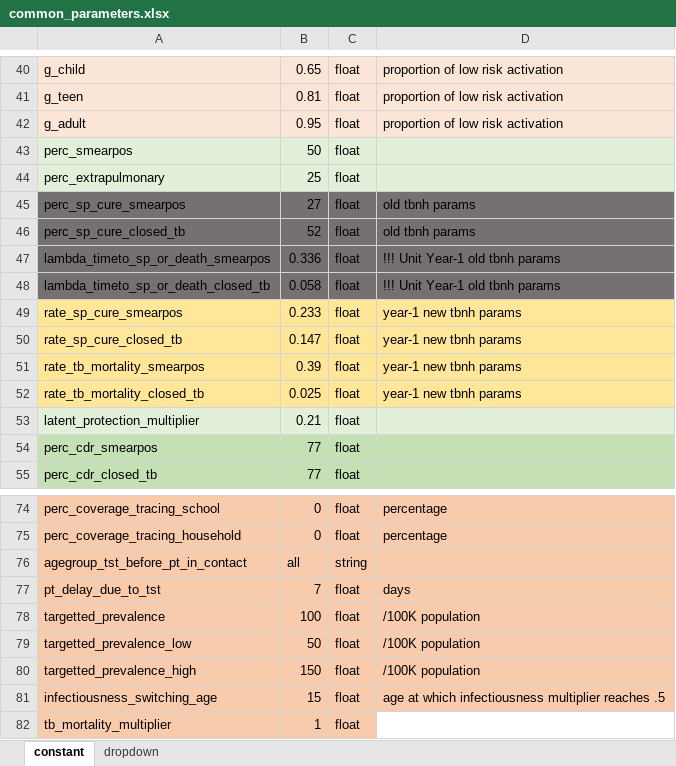
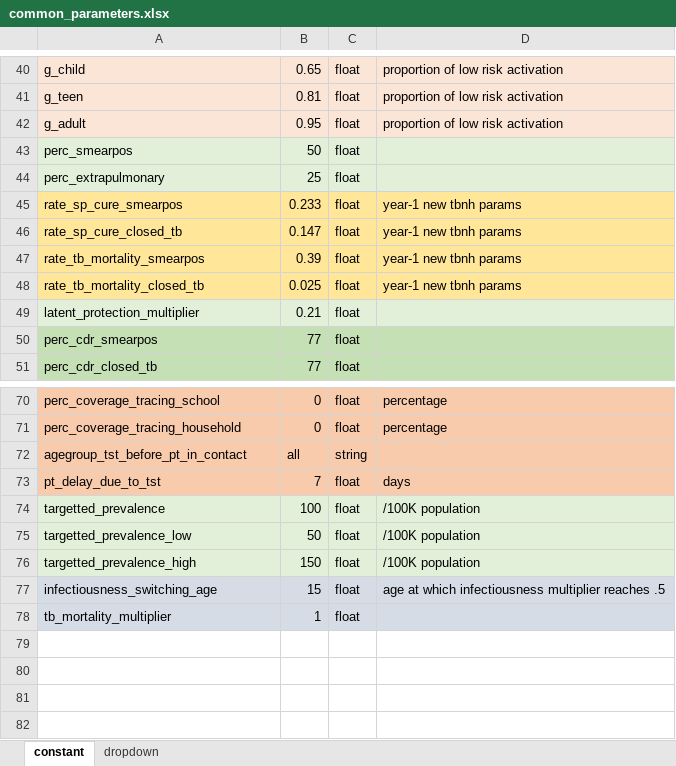
Before and after one commit to romain-ragonnet/SNAP-TB, an Excel workbook: spreadsheets/common_parameters.xlsx, sheet constant, drawn as a sheet; only a part is shown, gaps mark what is left out; values as stored, in another font and other column widths than the file's, no borders; removed rows and columns are numbered as before the commit, all else as after; the diff names each change by its address in the sheet, - before the commit and + after, or states it on an @@ line.

Commit message:
Remove old parameters for TB NH

```diff
--- a/spreadsheets/common_parameters.xlsx (sheet constant)
+++ b/spreadsheets/common_parameters.xlsx (sheet constant)
-row 45: perc_sp_cure_smearpos | 27 | float | old tbnh params
-row 46: perc_sp_cure_closed_tb | 52 | float | old tbnh params
-row 47: lambda_timeto_sp_or_death_smearpos | 0.336 | float | !!! Unit Year-1 old tbnh params
-row 48: lambda_timeto_sp_or_death_closed_tb | 0.058 | float | !!! Unit Year-1 old tbnh params
-A74:D76 fill: #F8CBAD
+A74:D76 fill: #E2F0D9
-A77:D77 fill: #F8CBAD
+A77:D77 fill: #D6DCE5
-A78:C78 fill: #F8CBAD
+A78:C78 fill: #D6DCE5
-D78 fill: none
+D78 fill: #D6DCE5
```
Also changed, not shown: spreadsheets/console.xlsx, 1 other file.
